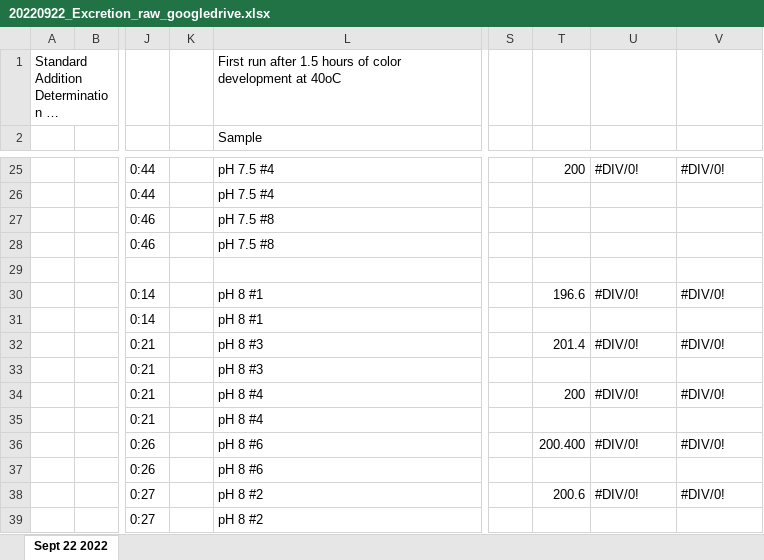
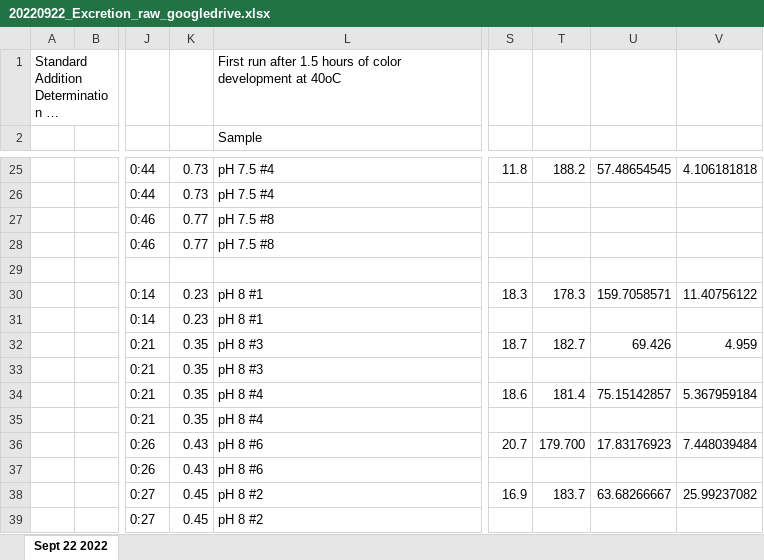
Before and after one commit to NEFSC/EAD-ASEB-Airradians_multigen_OA, an Excel workbook: RAnalysis/Data/Physiology/Excretion_rates/F1/worksheets/20220922_Excretion_raw_googledrive.xlsx, sheet Sept 22 2022, drawn as a sheet; only a part is shown, gaps mark what is left out; long unchanged cells end in …; values as stored, in another font and other column widths than the file's, no cell formats; charts and pictures not drawn; the diff covers the shown part only; the diff names each change by its address in the sheet, - before the commit and + after, or states it on an @@ line.

```diff
--- a/RAnalysis/Data/Physiology/Excretion_rates/F1/worksheets/20220922_Excretion_raw_googledrive.xlsx (sheet Sept 22 2022)
+++ b/RAnalysis/Data/Physiology/Excretion_rates/F1/worksheets/20220922_Excretion_raw_googledrive.xlsx (sheet Sept 22 2022)
-K25:K26: (empty)
+K25:K26: 0.73
-S25: (empty)
+S25: 11.8
-T25: 200
+T25: 188.2
-U25: #DIV/0!
+U25: 57.48654545
-V25: #DIV/0!
+V25: 4.106181818
-K27:K28: (empty)
+K27:K28: 0.77
-K30:K31: (empty)
+K30:K31: 0.23
-S30: (empty)
+S30: 18.3
-T30: 196.6
+T30: 178.3
-U30: #DIV/0!
+U30: 159.7058571
-V30: #DIV/0!
+V30: 11.40756122
-K32:K35: (empty)
+K32:K35: 0.35
-S32: (empty)
+S32: 18.7
-T32: 201.4
+T32: 182.7
-U32: #DIV/0!
+U32: 69.426
-V32: #DIV/0!
+V32: 4.959
-S34: (empty)
+S34: 18.6
-T34: 200
+T34: 181.4
-U34: #DIV/0!
+U34: 75.15142857
-V34: #DIV/0!
+V34: 5.367959184
-K36:K37: (empty)
+K36:K37: 0.43
-S36: (empty)
+S36: 20.7
-T36: 200.400
+T36: 179.700
-U36: #DIV/0!
+U36: 17.83176923
-V36: #DIV/0!
+V36: 7.448039484
-K38:K39: (empty)
+K38:K39: 0.45
-S38: (empty)
+S38: 16.9
-T38: 200.6
+T38: 183.7
-U38: #DIV/0!
+U38: 63.68266667
-V38: #DIV/0!
+V38: 25.99237082
```
Also changed, not shown: 54 edited cells elsewhere in this sheet, cell formats, charts or pictures, RAnalysis/Data/Physiology/Excretion_rates/F1/worksheets/20211026_Excretion_raw_googledrive.xlsx, RAnalysis/Data/Physiology/Excretion_rates/F1/worksheets/20221026_Excretion_raw_googledrive.xlsx, 15 other files.
